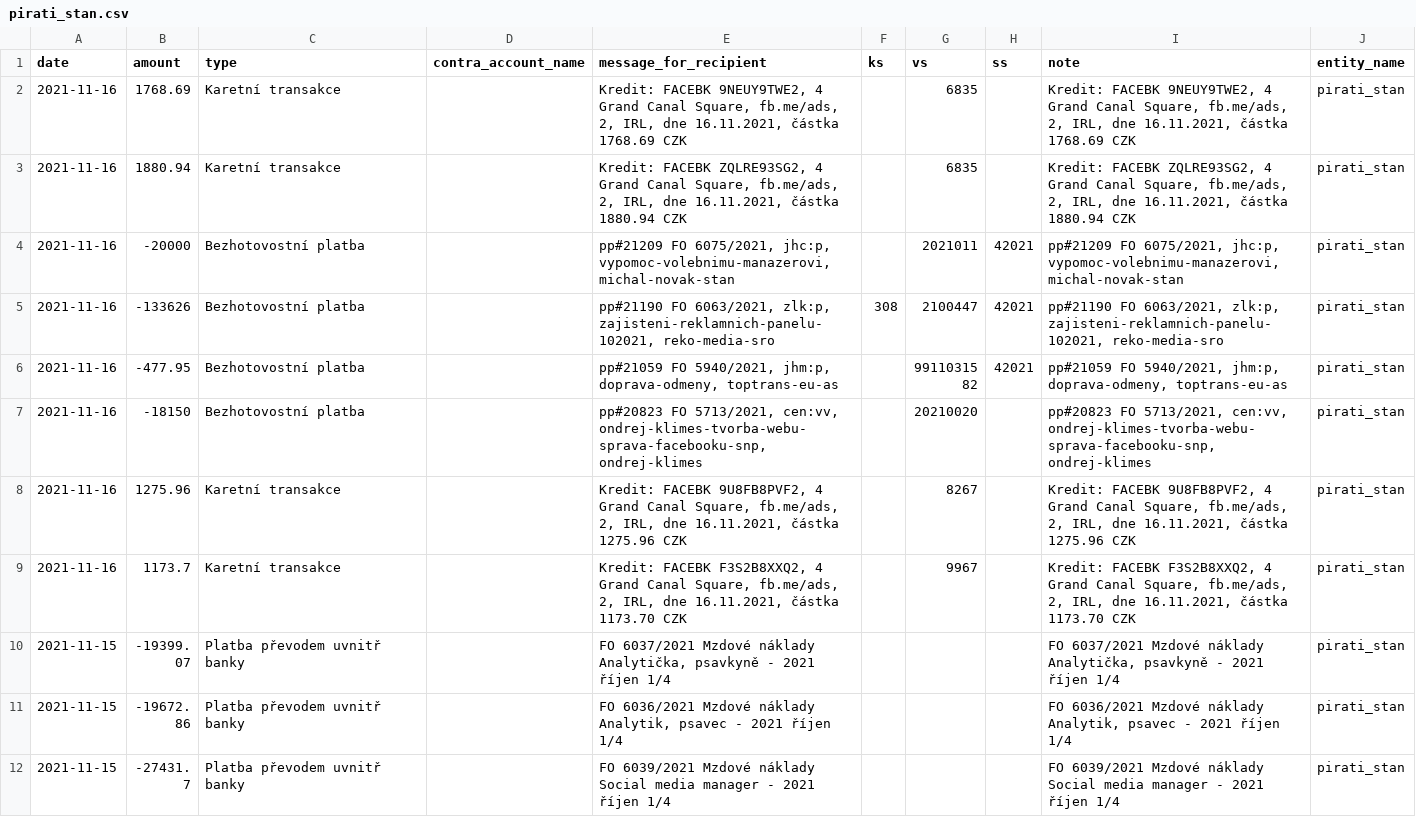
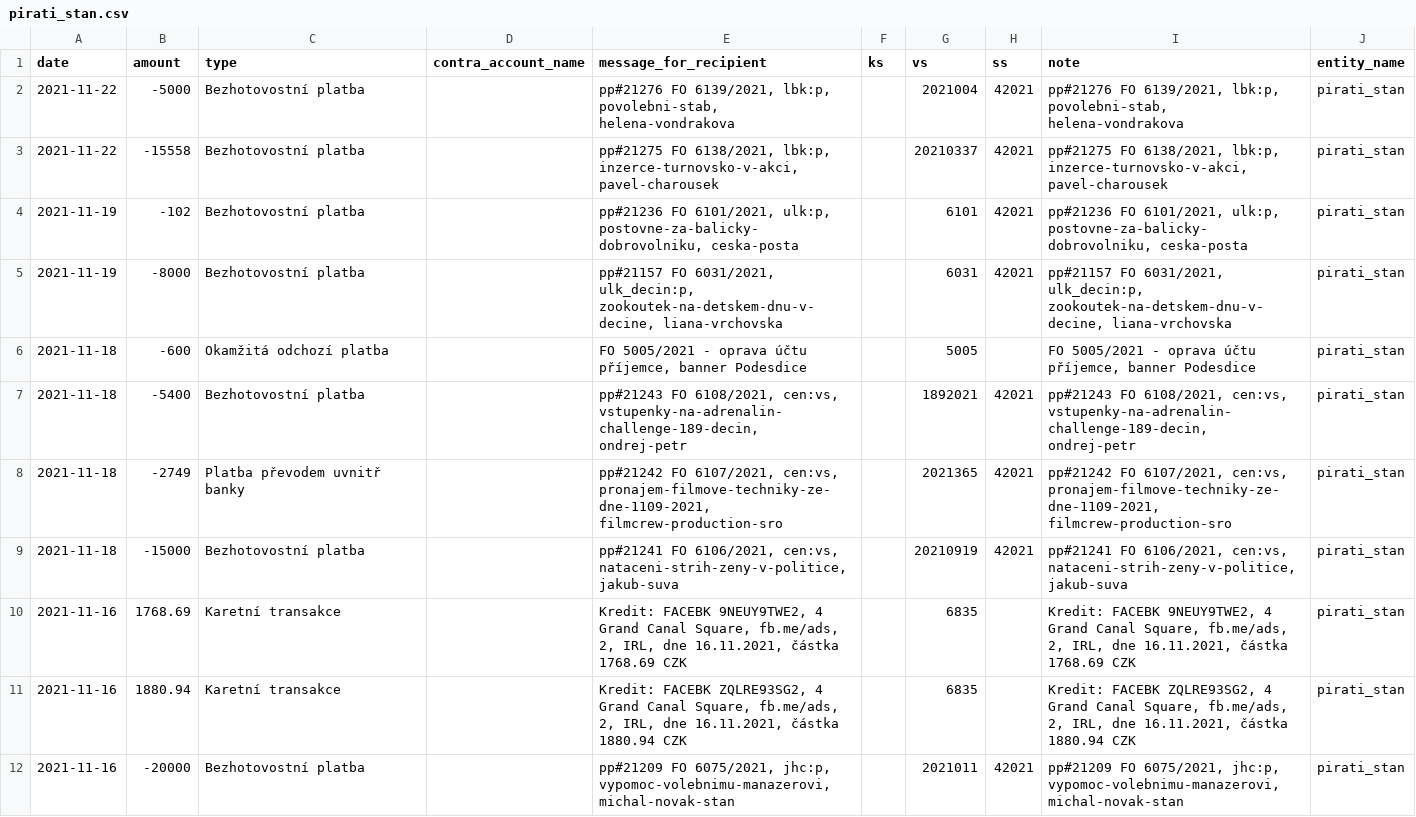
Before and after one commit to opop999/transparent_election_accounts, a CSV file: data/expense_accounts/individual_expense_accounts/pirati_stan.csv, drawn as a sheet; only a part is shown; the shorter side is filled out with more unchanged rows.

```diff
--- a/data/expense_accounts/individual_expense_accounts/pirati_stan.csv
+++ b/data/expense_accounts/individual_expense_accounts/pirati_stan.csv
@@ -1,2 +1,10 @@
 date,amount,type,contra_account_name,message_for_recipient,ks,vs,ss,note,entity_name
+2021-11-22,-5000,Bezhotovostní platba,,"pp#21276 FO 6139/2021, lbk:p, povolebni-stab, helena-vondrakova",,2021004,42021,"pp#21276 FO 6139/2021, lbk:p, povolebni-stab, helena-vondrakova",pirati_stan
+2021-11-22,-15558,Bezhotovostní platba,,"pp#21275 FO 6138/2021, lbk:p, inzerce-turnovsko-v-akci, pavel-charousek",,20210337,42021,"pp#21275 FO 6138/2021, lbk:p, inzerce-turnovsko-v-akci, pavel-charousek",pirati_stan
+2021-11-19,-102,Bezhotovostní platba,,"pp#21236 FO 6101/2021, ulk:p, postovne-za-balicky-dobrovolniku, ceska-posta",,6101,42021,"pp#21236 FO 6101/2021, ulk:p, postovne-za-balicky-dobrovolniku, ceska-posta",pirati_stan
+2021-11-19,-8000,Bezhotovostní platba,,"pp#21157 FO 6031/2021, ulk_decin:p, zookoutek-na-detskem-dnu-v-decine, liana-vrchovska",,6031,42021,"pp#21157 FO 6031/2021, ulk_decin:p, zookoutek-na-detskem-dnu-v-decine, liana-vrchovska",pirati_stan
+2021-11-18,-600,Okamžitá odchozí platba,,"FO 5005/2021 - oprava účtu příjemce, banner Podesdice",,5005,,"FO 5005/2021 - oprava účtu příjemce, banner Podesdice",pirati_stan
+2021-11-18,-5400,Bezhotovostní platba,,"pp#21243 FO 6108/2021, cen:vs, vstupenky-na-adrenalin-challenge-189-decin, ondrej-petr",,1892021,42021,"pp#21243 FO 6108/2021, cen:vs, vstupenky-na-adrenalin-challenge-189-decin, ondrej-petr",pirati_stan
+2021-11-18,-2749,Platba převodem uvnitř banky,,"pp#21242 FO 6107/2021, cen:vs, pronajem-filmove-techniky-ze-dne-1109-2021, filmcrew-production-sro",,2021365,42021,"pp#21242 FO 6107/2021, cen:vs, pronajem-filmove-techniky-ze-dne-1109-2021, filmcrew-production-sro",pirati_stan
+2021-11-18,-15000,Bezhotovostní platba,,"pp#21241 FO 6106/2021, cen:vs, nataceni-strih-zeny-v-politice, jakub-suva",,20210919,42021,"pp#21241 FO 6106/2021, cen:vs, nataceni-strih-zeny-v-politice, jakub-suva",pirati_stan
 2021-11-16,1768.69,Karetní transakce,,"Kredit: FACEBK 9NEUY9TWE2,  4 Grand Canal Square, fb.me/ads, 2, IRL, dne 16.11.2021, částka  1768.69 CZK",,6835,,"Kredit: FACEBK 9NEUY9TWE2,  4 Grand Canal Square, fb.me/ads, 2, IRL, dne 16.11.2021, částka  1768.69 CZK",pirati_stan
```
Also changed, not shown: data/donation_accounts/individual_donation_accounts/kdu-csl.csv, data/donation_accounts/individual_donation_accounts/ods.csv, 52 other files.
